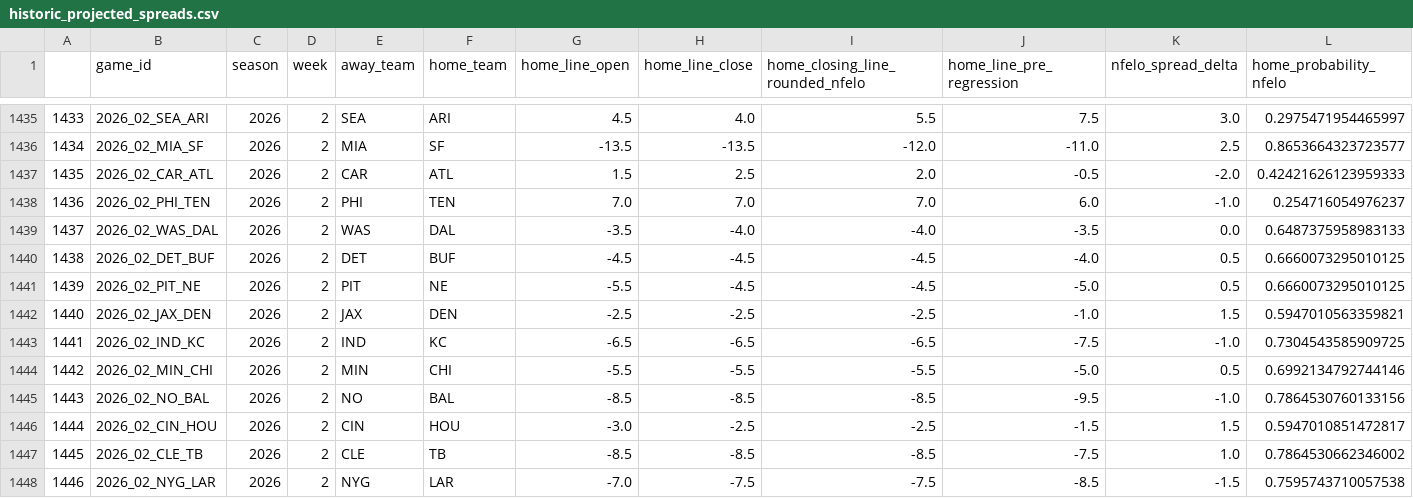
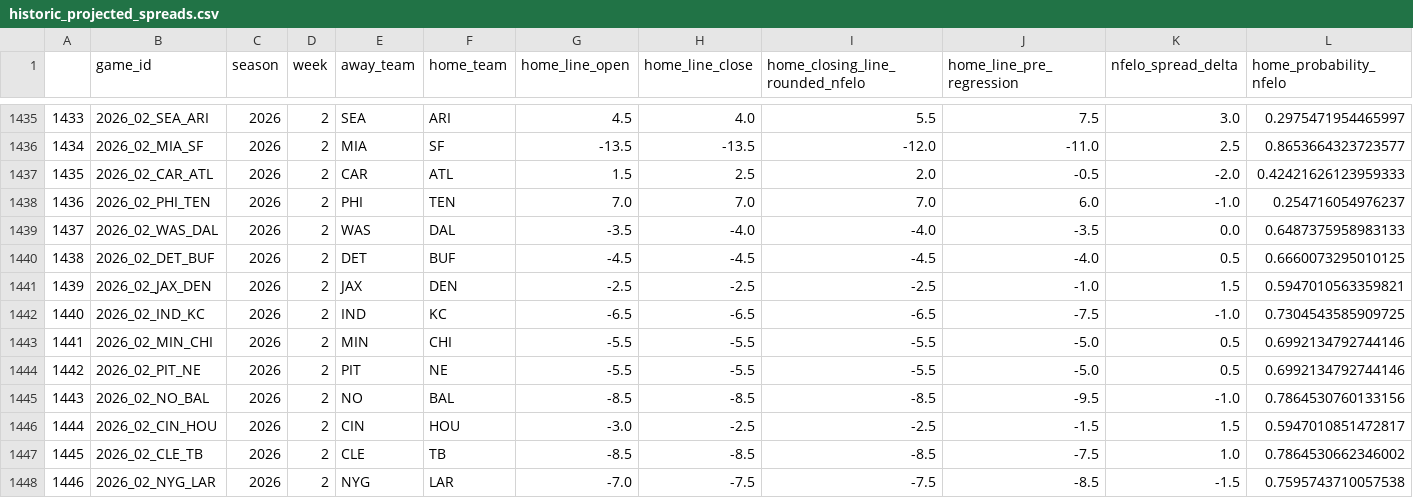
Before and after one commit to greerreNFL/nfelo, a CSV file: output_data/historic_projected_spreads.csv, drawn as a sheet; only a part is shown, gaps mark what is left out; removed rows and columns are numbered as before the commit, all else as after; rows hold the shown columns only; the diff names each change by its address in the sheet, - before the commit and + after, or states it on an @@ line.

```diff
--- a/output_data/historic_projected_spreads.csv
+++ b/output_data/historic_projected_spreads.csv
-row 1441: 1439 | 2026_02_PIT_NE | 2026 | 2 | PIT | NE | -5.5 | -4.5 | -4.5 | -5.0 | 0.5 | 0.6660073295010125
@@ column A renumbered between rows 1441 and 1443 @@
+row 1444: 1442 | 2026_02_PIT_NE | 2026 | 2 | PIT | NE | -5.5 | -5.5 | -5.5 | -5.0 | 0.5 | 0.6992134792744146
```
Also changed, not shown: output_data/prediction_tracker.csv, 1 other file.
